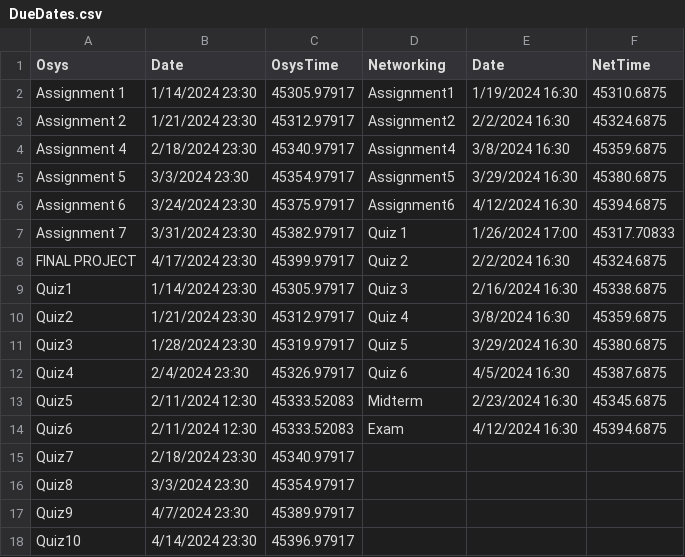
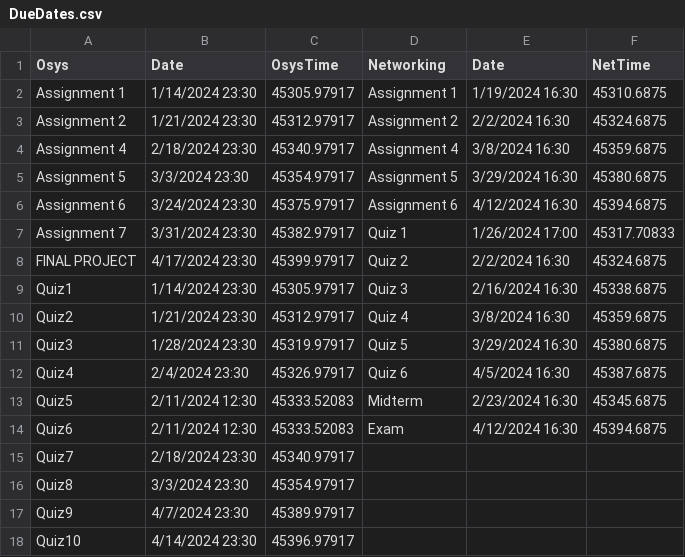
Before and after one commit to JamieWatton32/DueDates, a CSV file: DueDates.csv, drawn as a sheet; the diff names each change by its address in the sheet, - before the commit and + after, or states it on an @@ line.

Commit message:
Aligned columns

```diff
--- a/DueDates.csv
+++ b/DueDates.csv
-D2 (Networking): Assignment1
+D2 (Networking): Assignment 1
-D3 (Networking): Assignment2
+D3 (Networking): Assignment 2
-D4 (Networking): Assignment4
+D4 (Networking): Assignment 4
-D5 (Networking): Assignment5
+D5 (Networking): Assignment 5
-D6 (Networking): Assignment6
+D6 (Networking): Assignment 6
```
